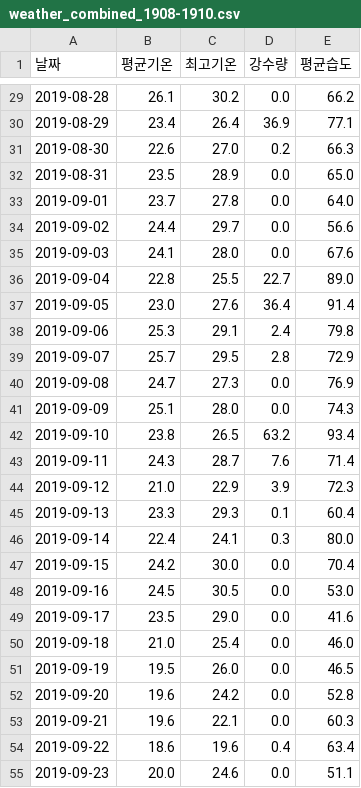
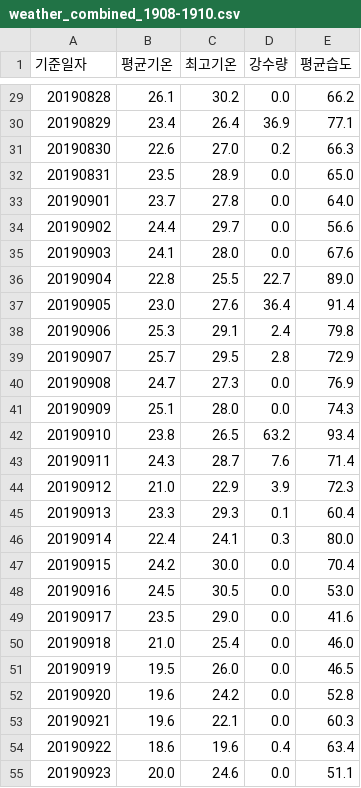
Before and after one commit to yoojiseong/team_project3_python, a CSV file: 기상청데이터최종본/weather_combined_1908-1910.csv, drawn as a sheet; only a part is shown, gaps mark what is left out; the diff covers the shown part only.

```diff
--- a/기상청데이터최종본/weather_combined_1908-1910.csv
+++ b/기상청데이터최종본/weather_combined_1908-1910.csv
@@ -1 +1 @@
-날짜,평균기온,최고기온,강수량,평균습도
+기준일자,평균기온,최고기온,강수량,평균습도
@@ -29,27 +29,27 @@
-2019-08-28,26.1,30.2,0.0,66.2
-2019-08-29,23.4,26.4,36.9,77.1
-2019-08-30,22.6,27.0,0.2,66.3
-2019-08-31,23.5,28.9,0.0,65.0
-2019-09-01,23.7,27.8,0.0,64.0
-2019-09-02,24.4,29.7,0.0,56.6
-2019-09-03,24.1,28.0,0.0,67.6
-2019-09-04,22.8,25.5,22.7,89.0
-2019-09-05,23.0,27.6,36.4,91.4
-2019-09-06,25.3,29.1,2.4,79.8
-2019-09-07,25.7,29.5,2.8,72.9
-2019-09-08,24.7,27.3,0.0,76.9
-2019-09-09,25.1,28.0,0.0,74.3
-2019-09-10,23.8,26.5,63.2,93.4
-2019-09-11,24.3,28.7,7.6,71.4
-2019-09-12,21.0,22.9,3.9,72.3
-2019-09-13,23.3,29.3,0.1,60.4
-2019-09-14,22.4,24.1,0.3,80.0
-2019-09-15,24.2,30.0,0.0,70.4
-2019-09-16,24.5,30.5,0.0,53.0
-2019-09-17,23.5,29.0,0.0,41.6
-2019-09-18,21.0,25.4,0.0,46.0
-2019-09-19,19.5,26.0,0.0,46.5
-2019-09-20,19.6,24.2,0.0,52.8
-2019-09-21,19.6,22.1,0.0,60.3
-2019-09-22,18.6,19.6,0.4,63.4
-2019-09-23,20.0,24.6,0.0,51.1
+20190828,26.1,30.2,0.0,66.2
+20190829,23.4,26.4,36.9,77.1
+20190830,22.6,27.0,0.2,66.3
+20190831,23.5,28.9,0.0,65.0
+20190901,23.7,27.8,0.0,64.0
+20190902,24.4,29.7,0.0,56.6
+20190903,24.1,28.0,0.0,67.6
+20190904,22.8,25.5,22.7,89.0
+20190905,23.0,27.6,36.4,91.4
+20190906,25.3,29.1,2.4,79.8
+20190907,25.7,29.5,2.8,72.9
+20190908,24.7,27.3,0.0,76.9
+20190909,25.1,28.0,0.0,74.3
+20190910,23.8,26.5,63.2,93.4
+20190911,24.3,28.7,7.6,71.4
+20190912,21.0,22.9,3.9,72.3
+20190913,23.3,29.3,0.1,60.4
+20190914,22.4,24.1,0.3,80.0
+20190915,24.2,30.0,0.0,70.4
+20190916,24.5,30.5,0.0,53.0
+20190917,23.5,29.0,0.0,41.6
+20190918,21.0,25.4,0.0,46.0
+20190919,19.5,26.0,0.0,46.5
+20190920,19.6,24.2,0.0,52.8
+20190921,19.6,22.1,0.0,60.3
+20190922,18.6,19.6,0.4,63.4
+20190923,20.0,24.6,0.0,51.1
```
Also changed, not shown: 65 edited cells elsewhere in this file, 기상청데이터최종본/weather_combined_2003-2010.csv, 기상청데이터최종본/weather_combined_2305-2310.csv, 9 other files.
